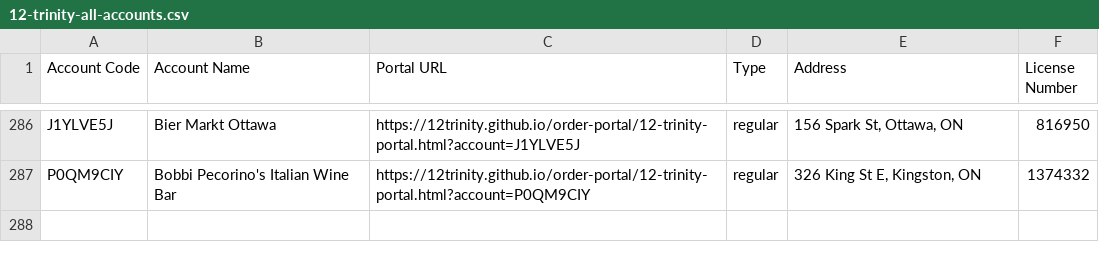
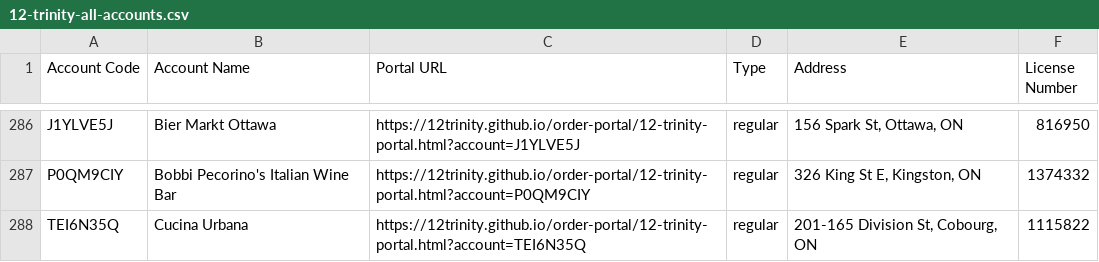
Before and after one commit to 12Trinity/order-portal, a CSV file: 12-trinity-all-accounts.csv, drawn as a sheet; only a part is shown, gaps mark what is left out.

Commit message:
Add files via upload

```diff
--- a/12-trinity-all-accounts.csv
+++ b/12-trinity-all-accounts.csv
@@ -287 +287,2 @@ J1YLVE5J,Bier Markt Ottawa,https://12trinity.github.io/order-portal/12-trinity-p
 P0QM9CIY,Bobbi Pecorino's Italian Wine Bar,https://12trinity.github.io/order-portal/12-trinity-portal.html?account=P0QM9CIY,regular,"326 King St E, Kingston, ON",1374332
+TEI6N35Q,Cucina Urbana,https://12trinity.github.io/order-portal/12-trinity-portal.html?account=TEI6N35Q,regular,"201-165 Division St, Cobourg, ON",1115822
```
